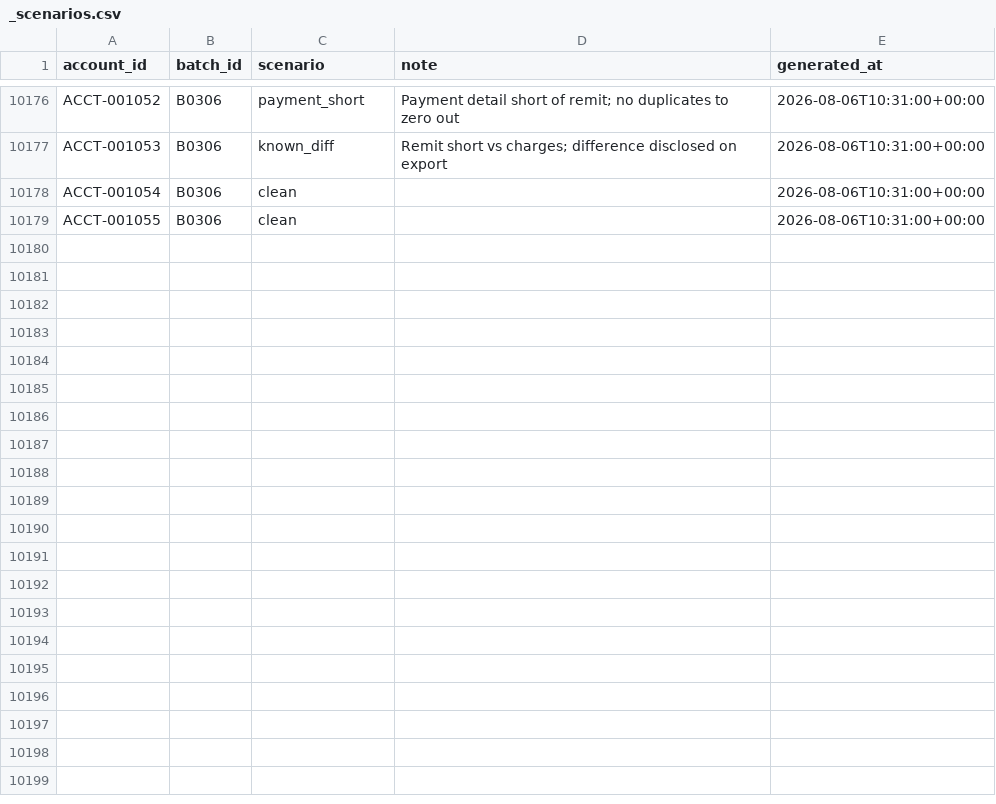
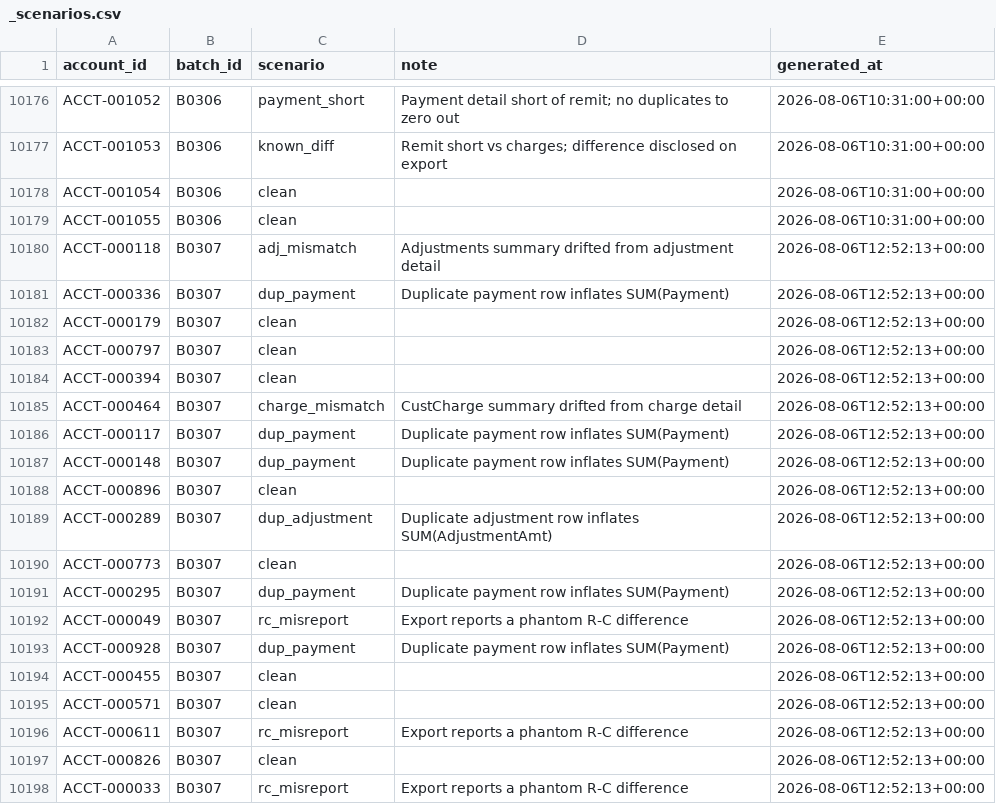
Before and after one commit to jelendu/remit-reconciliation-engine, a CSV file: data_gen/output/_scenarios.csv, drawn as a sheet; only a part is shown, gaps mark what is left out; the diff covers the shown part only.

```diff
--- a/data_gen/output/_scenarios.csv
+++ b/data_gen/output/_scenarios.csv
@@ -10179 +10179,20 @@ ACCT-001054,B0306,clean,,2026-08-06T10:31:00+00:00
 ACCT-001055,B0306,clean,,2026-08-06T10:31:00+00:00
+ACCT-000118,B0307,adj_mismatch,Adjustments summary drifted from adjustment detail,2026-08-06T12:52:13+00:00
+ACCT-000336,B0307,dup_payment,Duplicate payment row inflates SUM(Payment),2026-08-06T12:52:13+00:00
+ACCT-000179,B0307,clean,,2026-08-06T12:52:13+00:00
+ACCT-000797,B0307,clean,,2026-08-06T12:52:13+00:00
+ACCT-000394,B0307,clean,,2026-08-06T12:52:13+00:00
+ACCT-000464,B0307,charge_mismatch,CustCharge summary drifted from charge detail,2026-08-06T12:52:13+00:00
+ACCT-000117,B0307,dup_payment,Duplicate payment row inflates SUM(Payment),2026-08-06T12:52:13+00:00
+ACCT-000148,B0307,dup_payment,Duplicate payment row inflates SUM(Payment),2026-08-06T12:52:13+00:00
+ACCT-000896,B0307,clean,,2026-08-06T12:52:13+00:00
+ACCT-000289,B0307,dup_adjustment,Duplicate adjustment row inflates SUM(AdjustmentAmt),2026-08-06T12:52:13+00:00
+ACCT-000773,B0307,clean,,2026-08-06T12:52:13+00:00
+ACCT-000295,B0307,dup_payment,Duplicate payment row inflates SUM(Payment),2026-08-06T12:52:13+00:00
+ACCT-000049,B0307,rc_misreport,Export reports a phantom R-C difference,2026-08-06T12:52:13+00:00
+ACCT-000928,B0307,dup_payment,Duplicate payment row inflates SUM(Payment),2026-08-06T12:52:13+00:00
+ACCT-000455,B0307,clean,,2026-08-06T12:52:13+00:00
+ACCT-000571,B0307,clean,,2026-08-06T12:52:13+00:00
+ACCT-000611,B0307,rc_misreport,Export reports a phantom R-C difference,2026-08-06T12:52:13+00:00
+ACCT-000826,B0307,clean,,2026-08-06T12:52:13+00:00
+ACCT-000033,B0307,rc_misreport,Export reports a phantom R-C difference,2026-08-06T12:52:13+00:00
```
Also changed, not shown: 18 added rows elsewhere in this file, data_gen/output/adjustment_amts.csv, data_gen/output/adjustments.csv, 17 other files.
